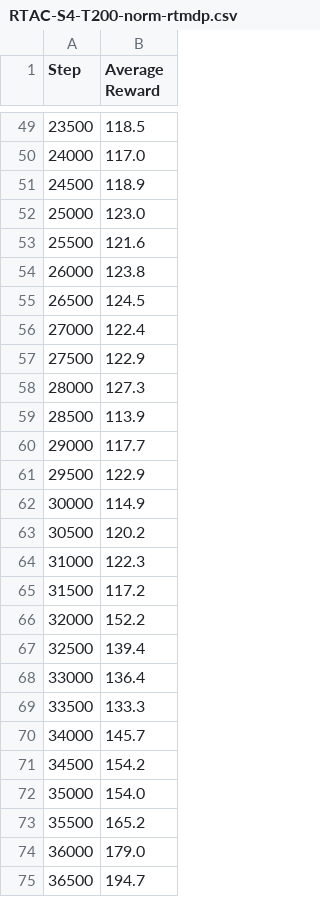
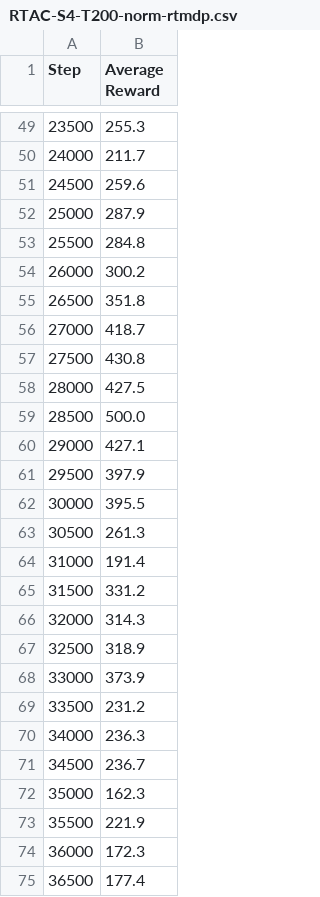
Before and after one commit to ymahlau/real_time_rl_project, a CSV file: experiment_data/CartPole/RTAC-S4-T200-norm-rtmdp.csv, drawn as a sheet; only a part is shown, gaps mark what is left out; the diff covers the shown part only.

```diff
--- a/experiment_data/CartPole/RTAC-S4-T200-norm-rtmdp.csv
+++ b/experiment_data/CartPole/RTAC-S4-T200-norm-rtmdp.csv
@@ -49,27 +49,27 @@ Step,Average Reward
-23500,118.5
-24000,117.0
-24500,118.9
-25000,123.0
-25500,121.6
-26000,123.8
-26500,124.5
-27000,122.4
-27500,122.9
-28000,127.3
-28500,113.9
-29000,117.7
-29500,122.9
-30000,114.9
-30500,120.2
-31000,122.3
-31500,117.2
-32000,152.2
-32500,139.4
-33000,136.4
-33500,133.3
-34000,145.7
-34500,154.2
-35000,154.0
-35500,165.2
-36000,179.0
-36500,194.7
+23500,255.3
+24000,211.7
+24500,259.6
+25000,287.9
+25500,284.8
+26000,300.2
+26500,351.8
+27000,418.7
+27500,430.8
+28000,427.5
+28500,500.0
+29000,427.1
+29500,397.9
+30000,395.5
+30500,261.3
+31000,191.4
+31500,331.2
+32000,314.3
+32500,318.9
+33000,373.9
+33500,231.2
+34000,236.3
+34500,236.7
+35000,162.3
+35500,221.9
+36000,172.3
+36500,177.4
```
Also changed, not shown: 148 edited cells elsewhere in this file, experiment_data/LunarLander/RTAC-S1-T600-norm-rtmdp.csv, experiment_data/LunarLander/RTAC-S3-T600-norm-rtmdp.csv, 48 other files.
